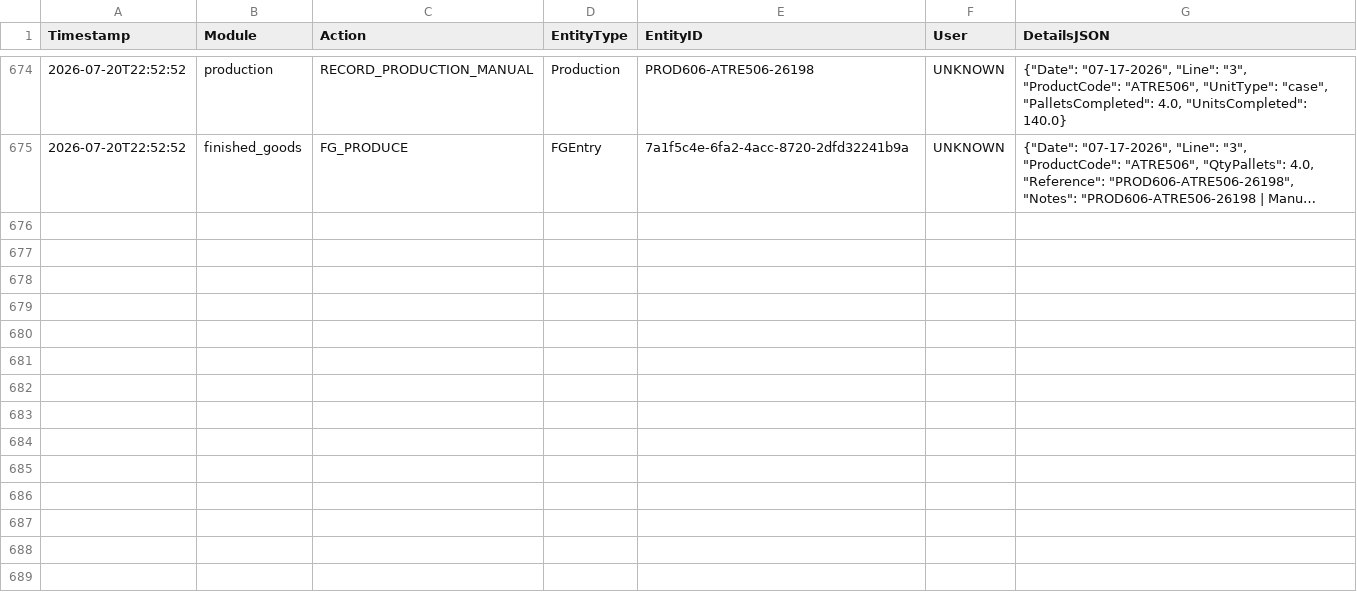
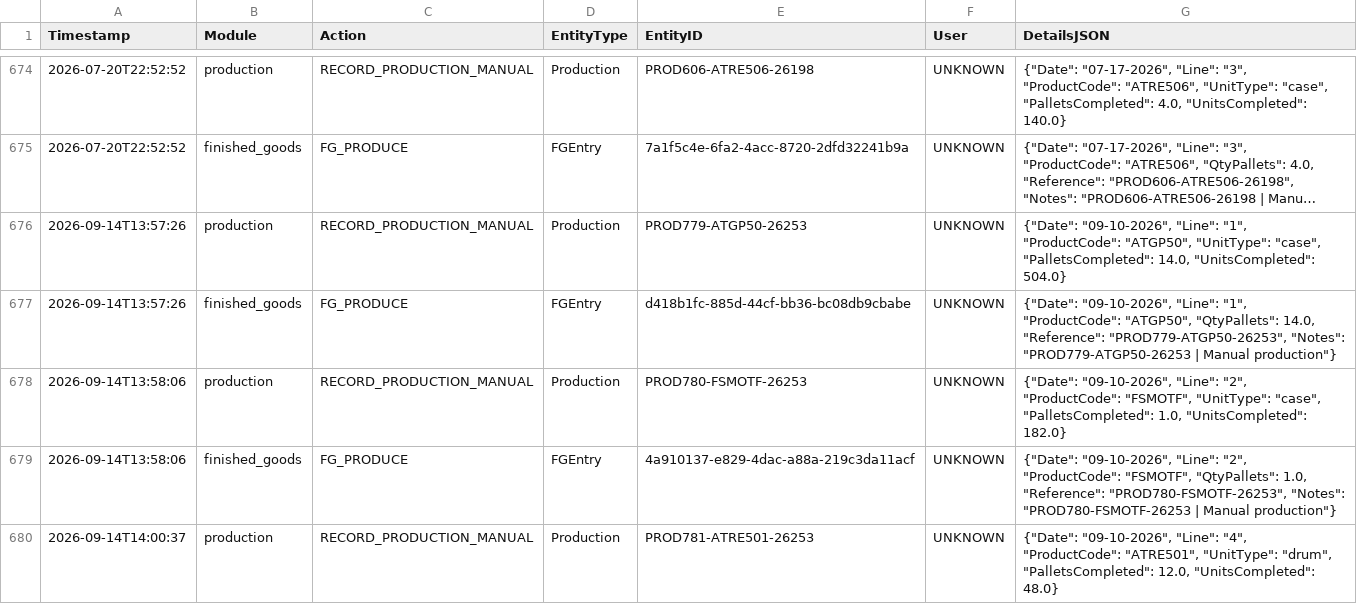
Before and after one commit to adzlxix/PLC-Main, a CSV file: AUDIT-01.csv, drawn as a sheet; only a part is shown, gaps mark what is left out; long unchanged cells end in …; the diff covers the shown part only; the diff names each change by its address in the sheet, - before the commit and + after, or states it on an @@ line.

```diff
--- a/AUDIT-01.csv
+++ b/AUDIT-01.csv
+row 676: 2026-09-14T13:57:26 | production | RECORD_PRODUCTION_MANUAL | Production | PROD779-ATGP50-26253 | UNKNOWN | {"Date": "09-10-2026", "Line": "1", "ProductCode": "ATGP50", "UnitType": "case", "PalletsCompleted": 14.0, "UnitsCompleted": 504.0}
+row 677: 2026-09-14T13:57:26 | finished_goods | FG_PRODUCE | FGEntry | d418b1fc-885d-44cf-bb36-bc08db9cbabe | UNKNOWN | {"Date": "09-10-2026", "Line": "1", "ProductCode": "ATGP50", "QtyPallets": 14.0, "Reference": "PROD779-ATGP50-26253", "Notes": "PROD779-ATGP50-26253 | Manual production"}
+row 678: 2026-09-14T13:58:06 | production | RECORD_PRODUCTION_MANUAL | Production | PROD780-FSMOTF-26253 | UNKNOWN | {"Date": "09-10-2026", "Line": "2", "ProductCode": "FSMOTF", "UnitType": "case", "PalletsCompleted": 1.0, "UnitsCompleted": 182.0}
+row 679: 2026-09-14T13:58:06 | finished_goods | FG_PRODUCE | FGEntry | 4a910137-e829-4dac-a88a-219c3da11acf | UNKNOWN | {"Date": "09-10-2026", "Line": "2", "ProductCode": "FSMOTF", "QtyPallets": 1.0, "Reference": "PROD780-FSMOTF-26253", "Notes": "PROD780-FSMOTF-26253 | Manual production"}
+row 680: 2026-09-14T14:00:37 | production | RECORD_PRODUCTION_MANUAL | Production | PROD781-ATRE501-26253 | UNKNOWN | {"Date": "09-10-2026", "Line": "4", "ProductCode": "ATRE501", "UnitType": "drum", "PalletsCompleted": 12.0, "UnitsCompleted": 48.0}
```
Also changed, not shown: 5 added rows elsewhere in this file, FG-01.csv, INV-01-History.csv, 4 other files.
